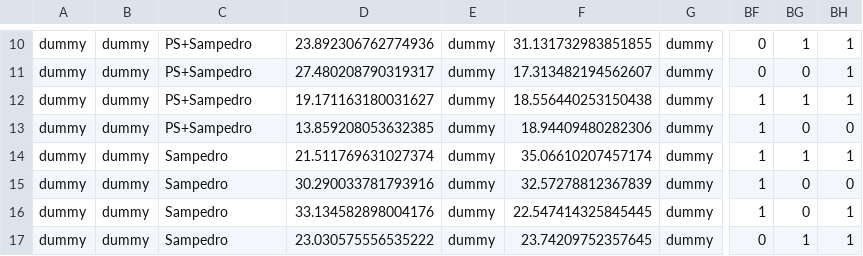
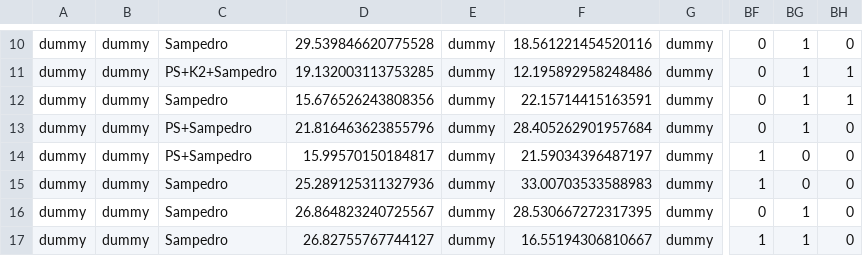
Before and after one commit to ekaterinailin/k2-panstarrs-sampedro, a CSV file: mockup_Sampedro_cluster_members_query.csv, drawn as a sheet; only a part is shown, gaps mark what is left out; the diff covers the shown part only; the diff names each change by its address in the sheet, - before the commit and + after, or states it on an @@ line.

```diff
--- a/mockup_Sampedro_cluster_members_query.csv
+++ b/mockup_Sampedro_cluster_members_query.csv
-C10: PS+Sampedro
+C10: Sampedro
-D10: 23.892306762774936
+D10: 29.539846620775528
-F10: 31.131732983851855
+F10: 18.561221454520116
-BH10: 1
+BH10: 0
-C11: PS+Sampedro
+C11: PS+K2+Sampedro
-D11: 27.480208790319317
+D11: 19.132003113753285
-F11: 17.313482194562607
+F11: 12.195892958248486
-BG11: 0
+BG11: 1
-C12: PS+Sampedro
+C12: Sampedro
-D12: 19.171163180031627
+D12: 15.676526243808356
-F12: 18.556440253150438
+F12: 22.15714415163591
-BF12:BF13: 1
+BF12:BF13: 0
-D13: 13.859208053632385
+D13: 21.816463623855796
-F13: 18.94409480282306
+F13: 28.405262901957684
-BG13: 0
+BG13: 1
-C14: Sampedro
+C14: PS+Sampedro
-D14: 21.511769631027374
+D14: 15.99570150184817
-F14: 35.06610207457174
+F14: 21.59034396487197
-BG14: 1
+BG14: 0
-BH14: 1
+BH14: 0
-D15: 30.290033781793916
+D15: 25.289125311327936
-F15: 32.57278812367839
+F15: 33.00703533588983
-D16: 33.134582898004176
+D16: 26.864823240725567
-F16: 22.547414325845445
+F16: 28.530667272317395
-BF16: 1
+BF16: 0
-BG16: 0
+BG16: 1
-BH16:BH17: 1
+BH16:BH17: 0
-D17: 23.030575556535222
+D17: 26.82755767744127
-F17: 23.74209752357645
+F17: 16.55194306810667
-BF17: 0
+BF17: 1
```
Also changed, not shown: 140 edited cells elsewhere in this file, 3 other files.
